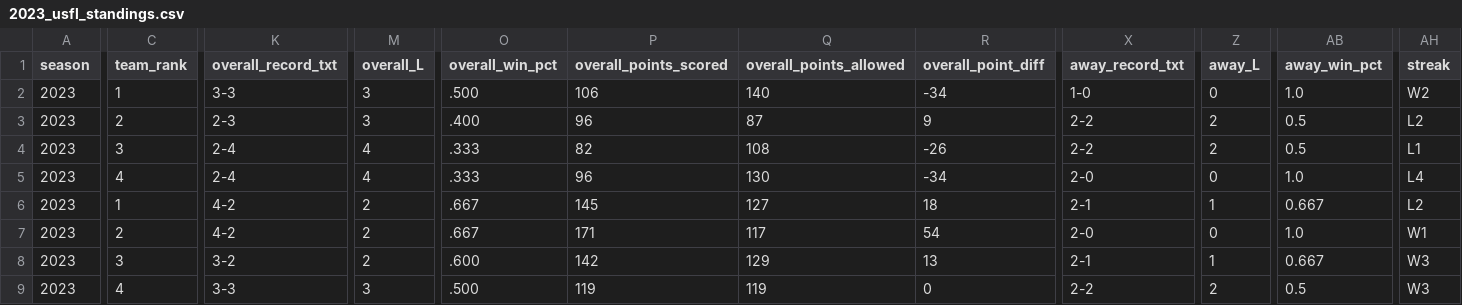
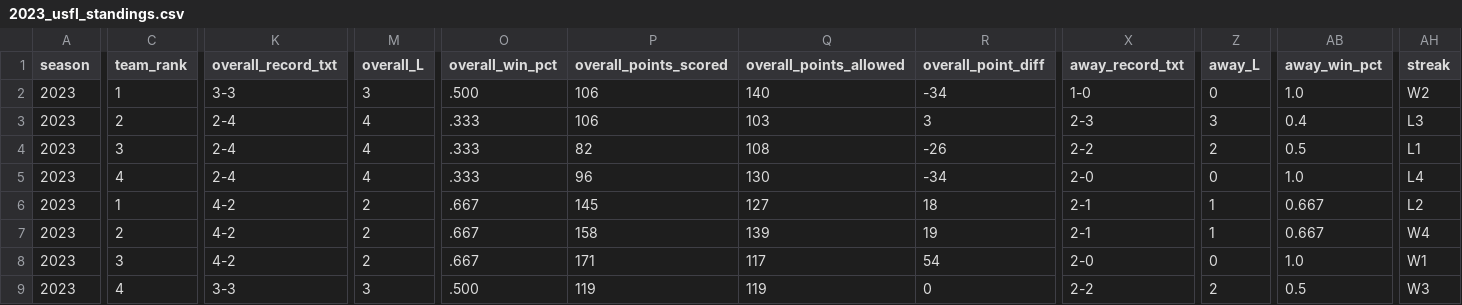
Before and after one commit to armstjc/usfl-2022-data-repository, a CSV file: standings/csv/2023_usfl_standings.csv, drawn as a sheet; only a part is shown, gaps mark what is left out; removed rows and columns are numbered as before the commit, all else as after; rows hold the shown columns only; the diff names each change by its address in the sheet, - before the commit and + after, or states it on an @@ line.

```diff
--- a/standings/csv/2023_usfl_standings.csv
+++ b/standings/csv/2023_usfl_standings.csv
-K3 (overall_record_txt): 2-3
+K3 (overall_record_txt): 2-4
-M3 (overall_L): 3
+M3 (overall_L): 4
-O3 (overall_win_pct): .400
+O3 (overall_win_pct): .333
-P3 (overall_points_scored): 96
+P3 (overall_points_scored): 106
-Q3 (overall_points_allowed): 87
+Q3 (overall_points_allowed): 103
-R3 (overall_point_diff): 9
+R3 (overall_point_diff): 3
-X3 (away_record_txt): 2-2
+X3 (away_record_txt): 2-3
-Z3 (away_L): 2
+Z3 (away_L): 3
-AB3 (away_win_pct): 0.5
+AB3 (away_win_pct): 0.4
-AH3 (streak): L2
+AH3 (streak): L3
+row 7: 2023 | 2 | 4-2 | 2 | .667 | 158 | 139 | 19 | 2-1 | 1 | 0.667 | W4
-C8 (team_rank): 2
+C8 (team_rank): 3
-row 8: 2023 | 3 | 3-2 | 2 | .600 | 142 | 129 | 13 | 2-1 | 1 | 0.667 | W3
```
Also changed, not shown: player_stats/game_stats/2022_player_game_stats.csv, player_stats/game_stats/2023_player_game_stats.csv, 35 other files.
